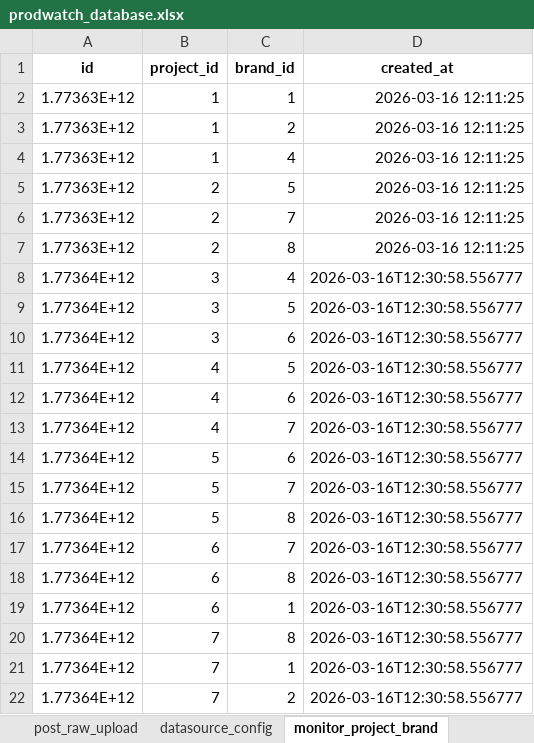
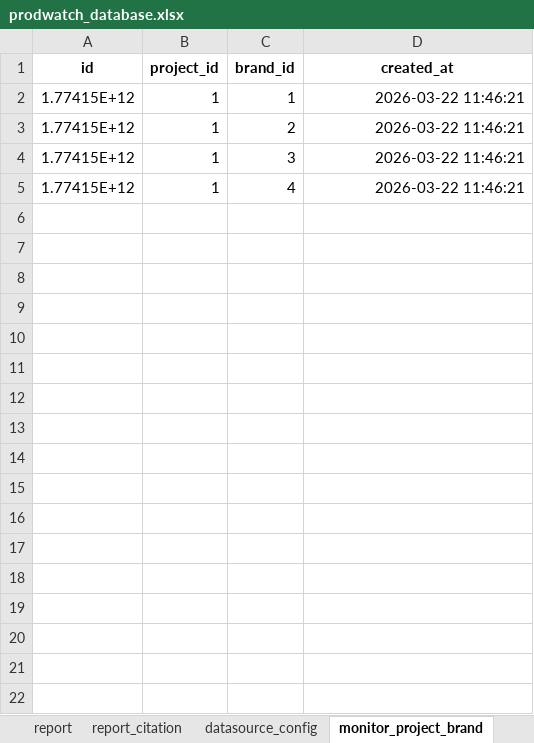
Before and after one commit to Janbecca/prodwatch, an Excel workbook: backend/database/prodwatch_database.xlsx, sheet monitor_project_brand, drawn as a sheet; values as stored, in another font and other column widths than the file's, no borders; removed rows and columns are numbered as before the commit, all else as after; the diff names each change by its address in the sheet, - before the commit and + after, or states it on an @@ line.

```diff
--- a/backend/database/prodwatch_database.xlsx (sheet monitor_project_brand)
+++ b/backend/database/prodwatch_database.xlsx (sheet monitor_project_brand)
-sheet tab: post_raw_upload
-A2:A3 (id): 1.77363E+12
+A2:A3 (id): 1.77415E+12
-D2:D3 (created_at): 2026-03-16 12:11:25
+D2:D3 (created_at): 2026-03-22 11:46:21
+row 4: 1.77415E+12 | 1 | 3 | 2026-03-22 11:46:21
-A5 (id): 1.77363E+12
+A5 (id): 1.77415E+12
-D5 (created_at): 2026-03-16 12:11:25
+D5 (created_at): 2026-03-22 11:46:21
-row 5: 1.77363E+12 | 2 | 5 | 2026-03-16 12:11:25
-row 6: 1.77363E+12 | 2 | 7 | 2026-03-16 12:11:25
-row 7: 1.77363E+12 | 2 | 8 | 2026-03-16 12:11:25
-row 8: 1.77364E+12 | 3 | 4 | 2026-03-16T12:30:58.556777
-row 9: 1.77364E+12 | 3 | 5 | 2026-03-16T12:30:58.556777
-row 10: 1.77364E+12 | 3 | 6 | 2026-03-16T12:30:58.556777
-row 11: 1.77364E+12 | 4 | 5 | 2026-03-16T12:30:58.556777
-row 12: 1.77364E+12 | 4 | 6 | 2026-03-16T12:30:58.556777
-row 13: 1.77364E+12 | 4 | 7 | 2026-03-16T12:30:58.556777
-row 14: 1.77364E+12 | 5 | 6 | 2026-03-16T12:30:58.556777
-row 15: 1.77364E+12 | 5 | 7 | 2026-03-16T12:30:58.556777
-row 16: 1.77364E+12 | 5 | 8 | 2026-03-16T12:30:58.556777
-row 17: 1.77364E+12 | 6 | 7 | 2026-03-16T12:30:58.556777
-row 18: 1.77364E+12 | 6 | 8 | 2026-03-16T12:30:58.556777
-row 19: 1.77364E+12 | 6 | 1 | 2026-03-16T12:30:58.556777
-row 20: 1.77364E+12 | 7 | 8 | 2026-03-16T12:30:58.556777
-row 21: 1.77364E+12 | 7 | 1 | 2026-03-16T12:30:58.556777
-row 22: 1.77364E+12 | 7 | 2 | 2026-03-16T12:30:58.556777
```
Also changed, not shown: sheet daily_metric, sheet sentiment_result, sheet post_raw, sheet post_clean, sheet spam_score, sheet entity_result, 12 more sheets, other sheet tabs, 28 other files.
